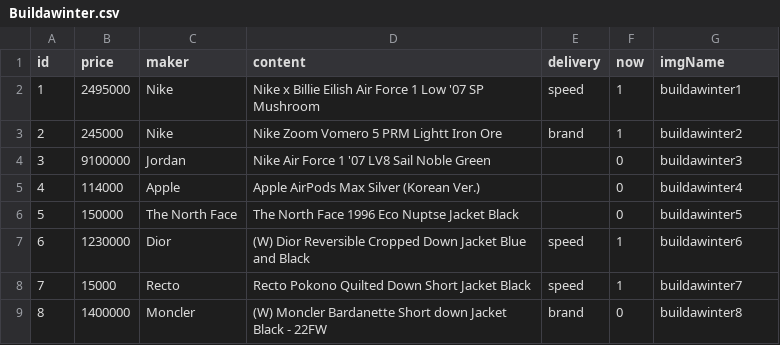
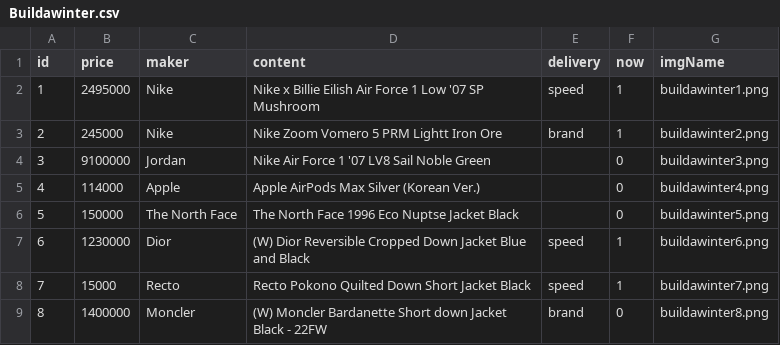
Before and after one commit to Jone4865/Kream_Server, a CSV file: data-in-csv/Buildawinter.csv, drawn as a sheet.

```diff
--- a/data-in-csv/Buildawinter.csv
+++ b/data-in-csv/Buildawinter.csv
@@ -1,9 +1,9 @@
 id,price,maker,content,delivery,now,imgName
-1,2495000,Nike,Nike x Billie Eilish Air Force 1 Low '07 SP Mushroom,speed,1,buildawinter1
-2,245000,Nike,Nike Zoom Vomero 5 PRM Lightt Iron Ore,brand,1,buildawinter2
-3,9100000,Jordan,Nike Air Force 1 '07 LV8 Sail Noble Green,,0,buildawinter3
-4,114000,Apple,Apple AirPods Max Silver (Korean Ver.),,0,buildawinter4
-5,150000,The North Face,The North Face 1996 Eco Nuptse Jacket Black,,0,buildawinter5
-6,1230000,Dior,(W) Dior Reversible Cropped Down Jacket Blue and Black,speed,1,buildawinter6
-7,15000,Recto,Recto Pokono Quilted Down Short Jacket Black,speed,1,buildawinter7
-8,1400000,Moncler,(W) Moncler Bardanette Short down Jacket Black - 22FW,brand,0,buildawinter8
+1,2495000,Nike,Nike x Billie Eilish Air Force 1 Low '07 SP Mushroom,speed,1,buildawinter1.png
+2,245000,Nike,Nike Zoom Vomero 5 PRM Lightt Iron Ore,brand,1,buildawinter2.png
+3,9100000,Jordan,Nike Air Force 1 '07 LV8 Sail Noble Green,,0,buildawinter3.png
+4,114000,Apple,Apple AirPods Max Silver (Korean Ver.),,0,buildawinter4.png
+5,150000,The North Face,The North Face 1996 Eco Nuptse Jacket Black,,0,buildawinter5.png
+6,1230000,Dior,(W) Dior Reversible Cropped Down Jacket Blue and Black,speed,1,buildawinter6.png
+7,15000,Recto,Recto Pokono Quilted Down Short Jacket Black,speed,1,buildawinter7.png
+8,1400000,Moncler,(W) Moncler Bardanette Short down Jacket Black - 22FW,brand,0,buildawinter8.png
```
Also changed, not shown: data-in-csv/Banner.csv, data-in-csv/End.csv, 14 other files.
